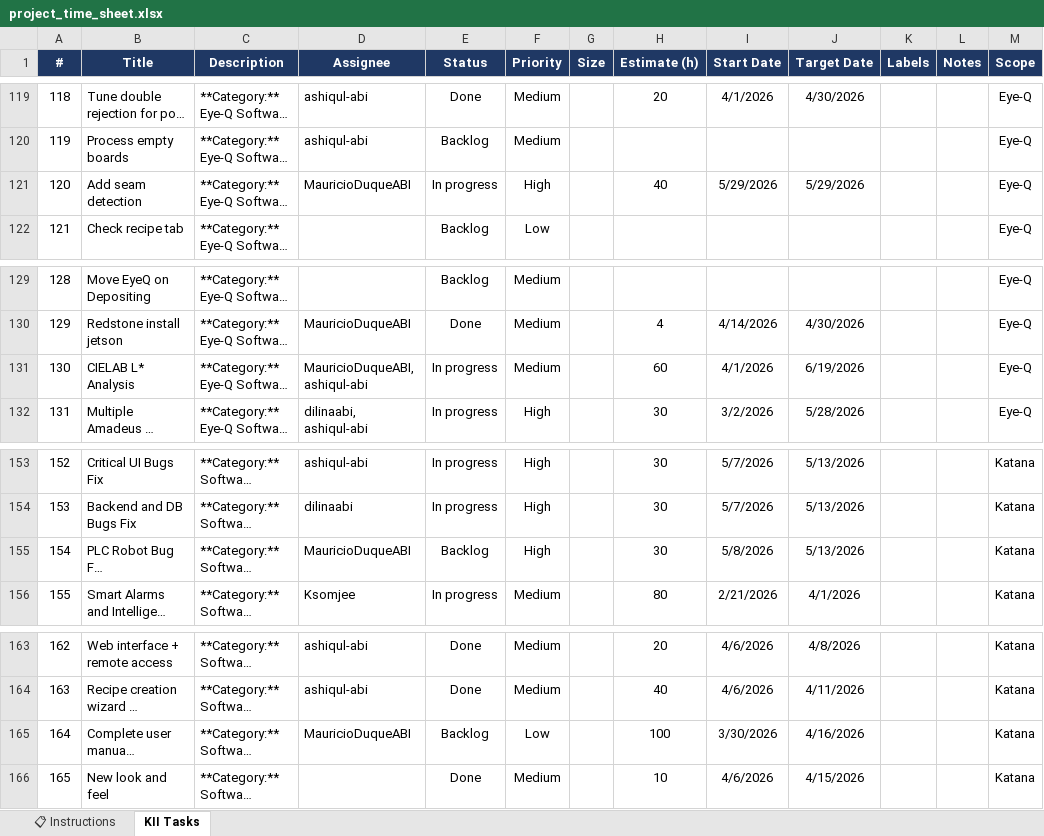
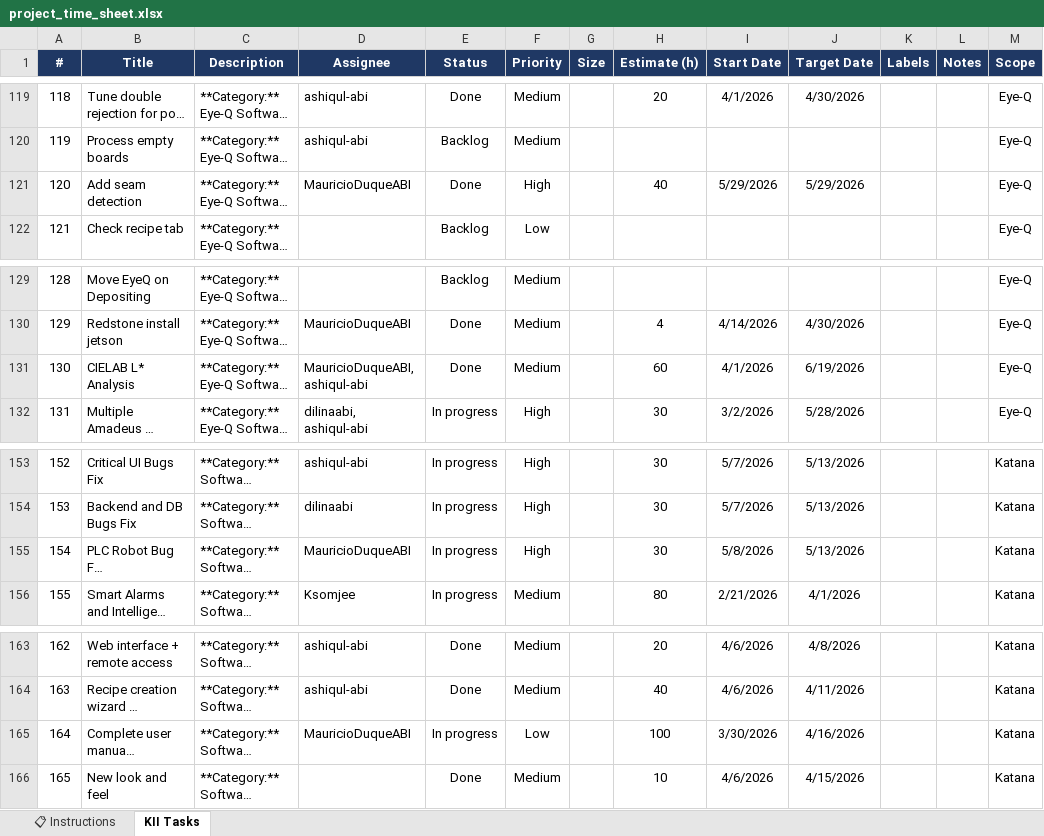
Before and after one commit to MauricioDuqueABI/Project-timesheet, an Excel workbook: project_time_sheet.xlsx, sheet KII Tasks, drawn as a sheet; only a part is shown, gaps mark what is left out; long unchanged cells end in …; values as stored, in another font and other column widths than the file's, no borders; conditional formats not drawn; the diff names each change by its address in the sheet, - before the commit and + after, or states it on an @@ line.

Commit message:
test

```diff
--- a/project_time_sheet.xlsx (sheet KII Tasks)
+++ b/project_time_sheet.xlsx (sheet KII Tasks)
-E121 (Status): In progress
+E121 (Status): Done
-E131 (Status): In progress
+E131 (Status): Done
-E155 (Status): Backlog
+E155 (Status): In progress
-E165 (Status): Backlog
+E165 (Status): In progress
```
